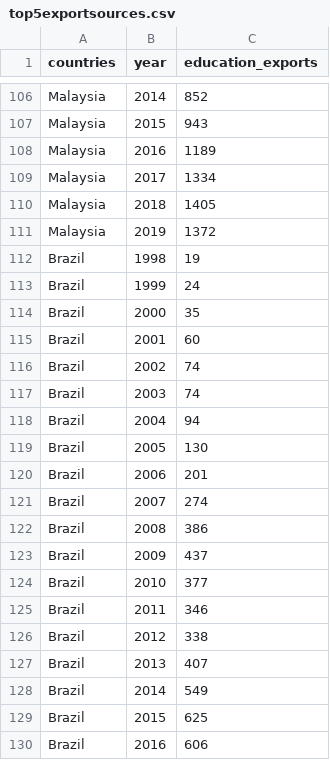
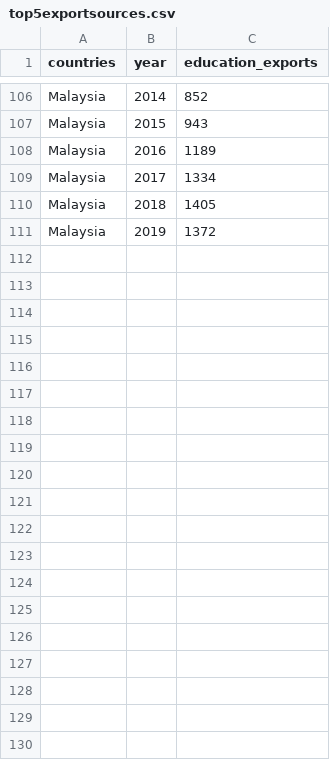
Before and after one commit to imdrones3/FIT3179, a CSV file: Vis2/data/top5exportsources.csv, drawn as a sheet; only a part is shown, gaps mark what is left out; the diff covers the shown part only.

Commit message:
Add files via upload

```diff
--- a/Vis2/data/top5exportsources.csv
+++ b/Vis2/data/top5exportsources.csv
@@ -111,20 +111 @@ Malaysia,2018,1405
 Malaysia,2019,1372
-Brazil,1998,19
-Brazil,1999,24
-Brazil,2000,35
-Brazil,2001,60
-Brazil,2002,74
-Brazil,2003,74
-Brazil,2004,94
-Brazil,2005,130
-Brazil,2006,201
-Brazil,2007,274
-Brazil,2008,386
-Brazil,2009,437
-Brazil,2010,377
-Brazil,2011,346
-Brazil,2012,338
-Brazil,2013,407
-Brazil,2014,549
-Brazil,2015,625
-Brazil,2016,606
```
Also changed, not shown: 25 removed rows elsewhere in this file.
